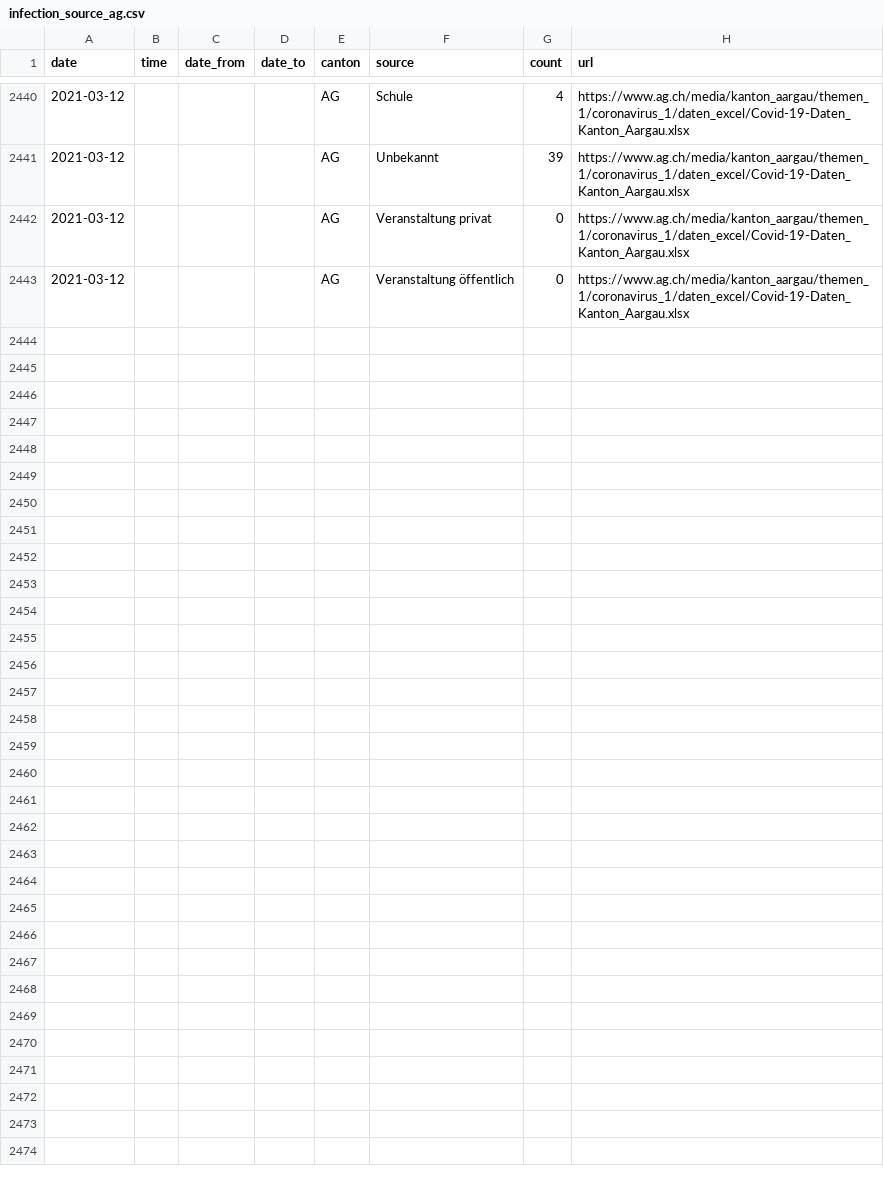
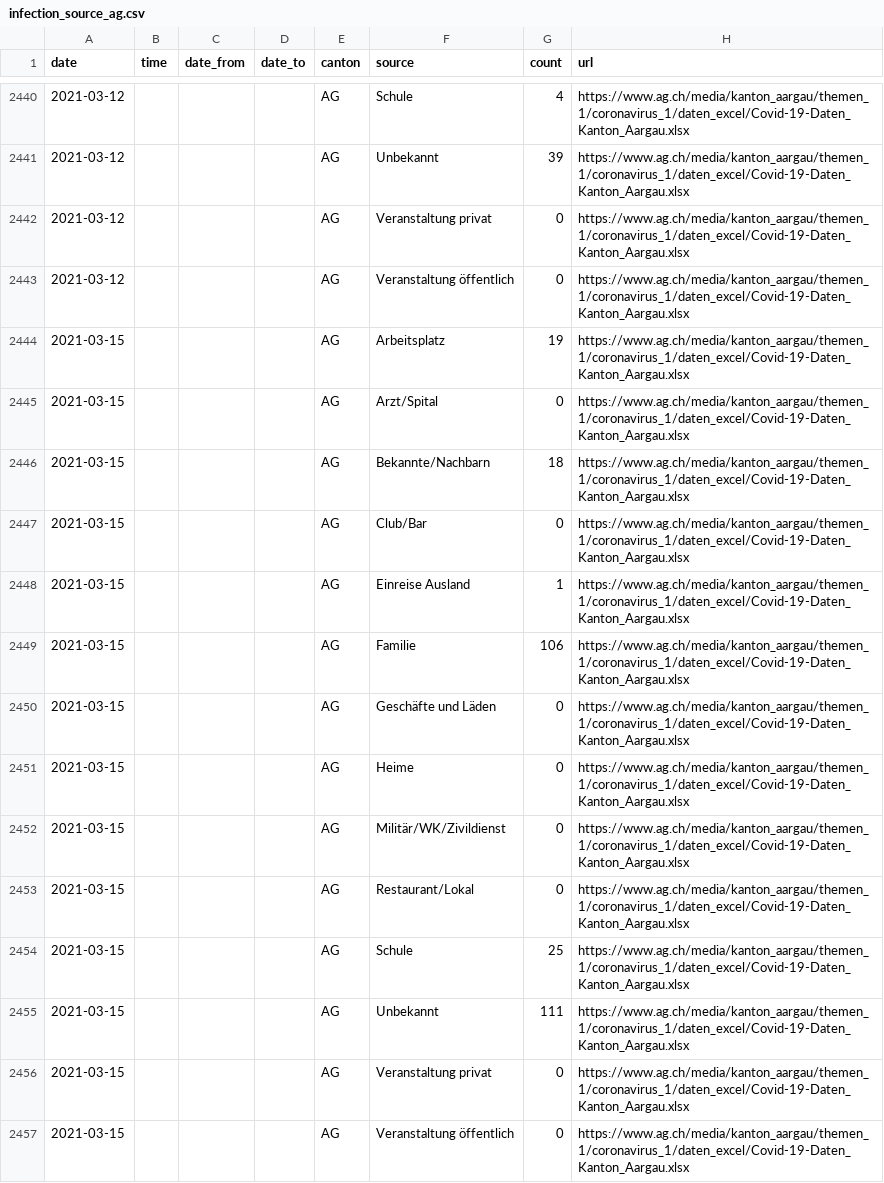
Before and after one commit to maekke/infection_source, a CSV file: infection_source_ag.csv, drawn as a sheet; only a part is shown, gaps mark what is left out.

Commit message:
Automatic update of infection source data

```diff
--- a/infection_source_ag.csv
+++ b/infection_source_ag.csv
@@ -2443 +2443,15 @@ date,time,date_from,date_to,canton,source,count,url
 2021-03-12,,,,AG,"Veranstaltung öffentlich",0,https://www.ag.ch/media/kanton_aargau/themen_1/coronavirus_1/daten_excel/Covid-19-Daten_Kanton_Aargau.xlsx
+2021-03-15,,,,AG,"Arbeitsplatz",19,https://www.ag.ch/media/kanton_aargau/themen_1/coronavirus_1/daten_excel/Covid-19-Daten_Kanton_Aargau.xlsx
+2021-03-15,,,,AG,"Arzt/Spital",0,https://www.ag.ch/media/kanton_aargau/themen_1/coronavirus_1/daten_excel/Covid-19-Daten_Kanton_Aargau.xlsx
+2021-03-15,,,,AG,"Bekannte/Nachbarn",18,https://www.ag.ch/media/kanton_aargau/themen_1/coronavirus_1/daten_excel/Covid-19-Daten_Kanton_Aargau.xlsx
+2021-03-15,,,,AG,"Club/Bar",0,https://www.ag.ch/media/kanton_aargau/themen_1/coronavirus_1/daten_excel/Covid-19-Daten_Kanton_Aargau.xlsx
+2021-03-15,,,,AG,"Einreise Ausland",1,https://www.ag.ch/media/kanton_aargau/themen_1/coronavirus_1/daten_excel/Covid-19-Daten_Kanton_Aargau.xlsx
+2021-03-15,,,,AG,"Familie",106,https://www.ag.ch/media/kanton_aargau/themen_1/coronavirus_1/daten_excel/Covid-19-Daten_Kanton_Aargau.xlsx
+2021-03-15,,,,AG,"Geschäfte und Läden",0,https://www.ag.ch/media/kanton_aargau/themen_1/coronavirus_1/daten_excel/Covid-19-Daten_Kanton_Aargau.xlsx
+2021-03-15,,,,AG,"Heime",0,https://www.ag.ch/media/kanton_aargau/themen_1/coronavirus_1/daten_excel/Covid-19-Daten_Kanton_Aargau.xlsx
+2021-03-15,,,,AG,"Militär/WK/Zivildienst",0,https://www.ag.ch/media/kanton_aargau/themen_1/coronavirus_1/daten_excel/Covid-19-Daten_Kanton_Aargau.xlsx
+2021-03-15,,,,AG,"Restaurant/Lokal",0,https://www.ag.ch/media/kanton_aargau/themen_1/coronavirus_1/daten_excel/Covid-19-Daten_Kanton_Aargau.xlsx
+2021-03-15,,,,AG,"Schule",25,https://www.ag.ch/media/kanton_aargau/themen_1/coronavirus_1/daten_excel/Covid-19-Daten_Kanton_Aargau.xlsx
+2021-03-15,,,,AG,"Unbekannt",111,https://www.ag.ch/media/kanton_aargau/themen_1/coronavirus_1/daten_excel/Covid-19-Daten_Kanton_Aargau.xlsx
+2021-03-15,,,,AG,"Veranstaltung privat",0,https://www.ag.ch/media/kanton_aargau/themen_1/coronavirus_1/daten_excel/Covid-19-Daten_Kanton_Aargau.xlsx
+2021-03-15,,,,AG,"Veranstaltung öffentlich",0,https://www.ag.ch/media/kanton_aargau/themen_1/coronavirus_1/daten_excel/Covid-19-Daten_Kanton_Aargau.xlsx
```
